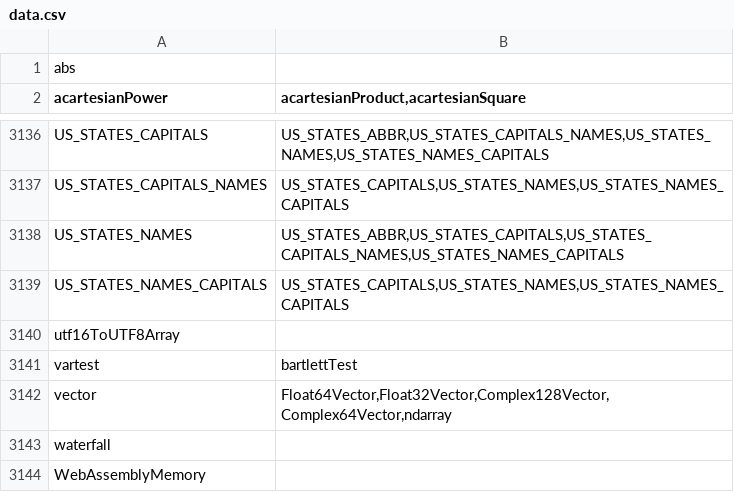
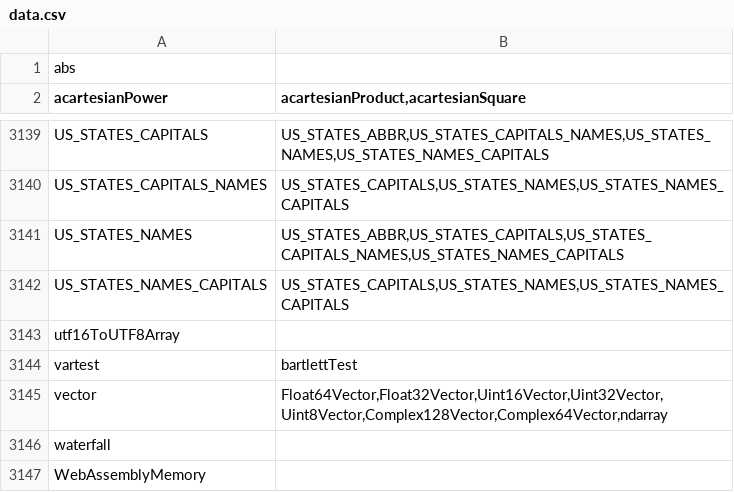
Before and after one commit to stdlib-js/namespace-alias2related, a CSV file: data/data.csv, drawn as a sheet; only a part is shown, gaps mark what is left out; the diff covers the shown part only.

```diff
--- a/data/data.csv
+++ b/data/data.csv
@@ -3141,3 +3144,3 @@ utf16ToUTF8Array,""
 vartest,"bartlettTest"
-vector,"Float64Vector,Float32Vector,Complex128Vector,Complex64Vector,ndarray"
+vector,"Float64Vector,Float32Vector,Uint16Vector,Uint32Vector,Uint8Vector,Complex128Vector,Complex64Vector,ndarray"
 waterfall,""
```
Also changed, not shown: 3 added rows and 4 edited cells elsewhere in this file, 4 other files.
